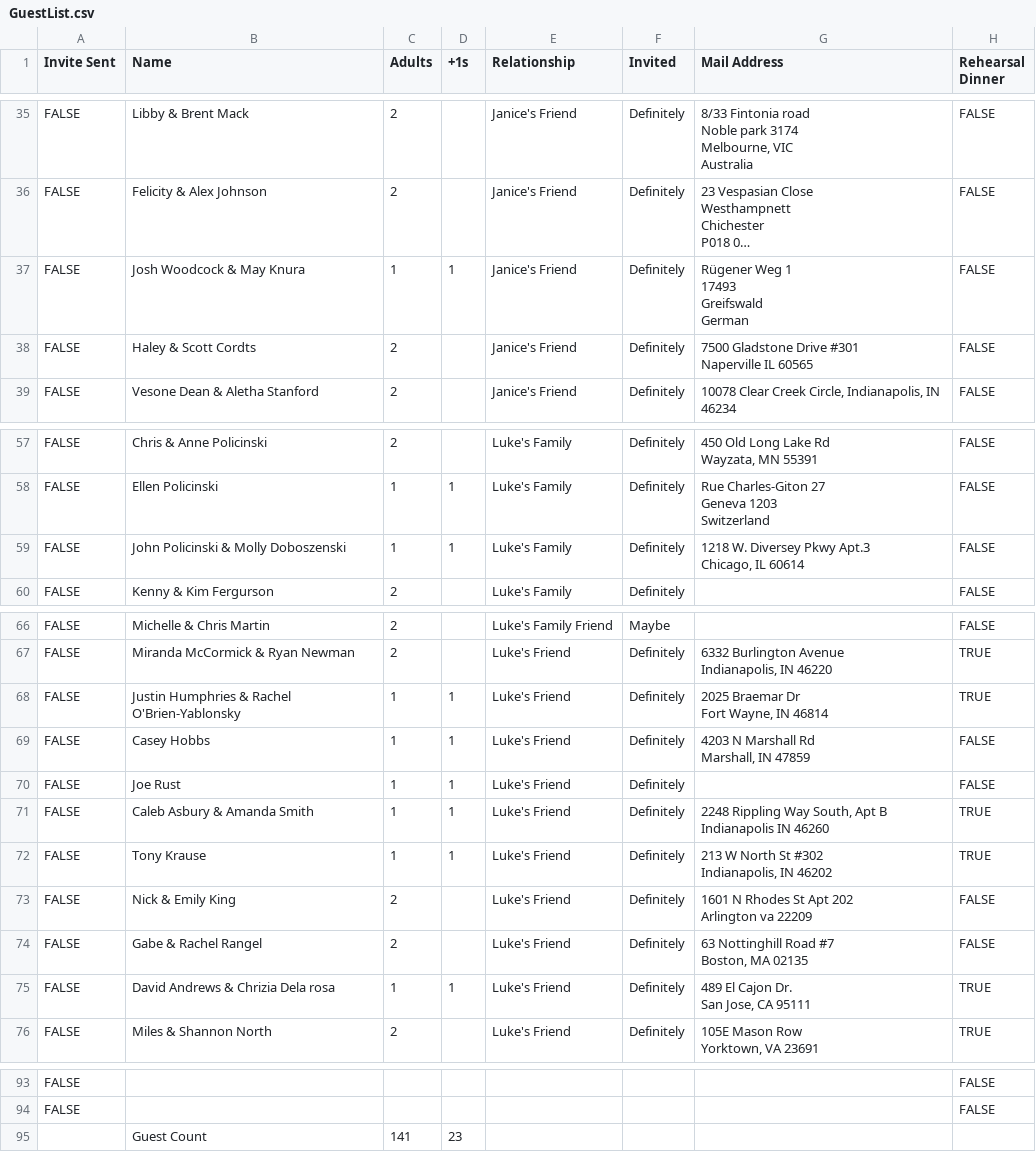
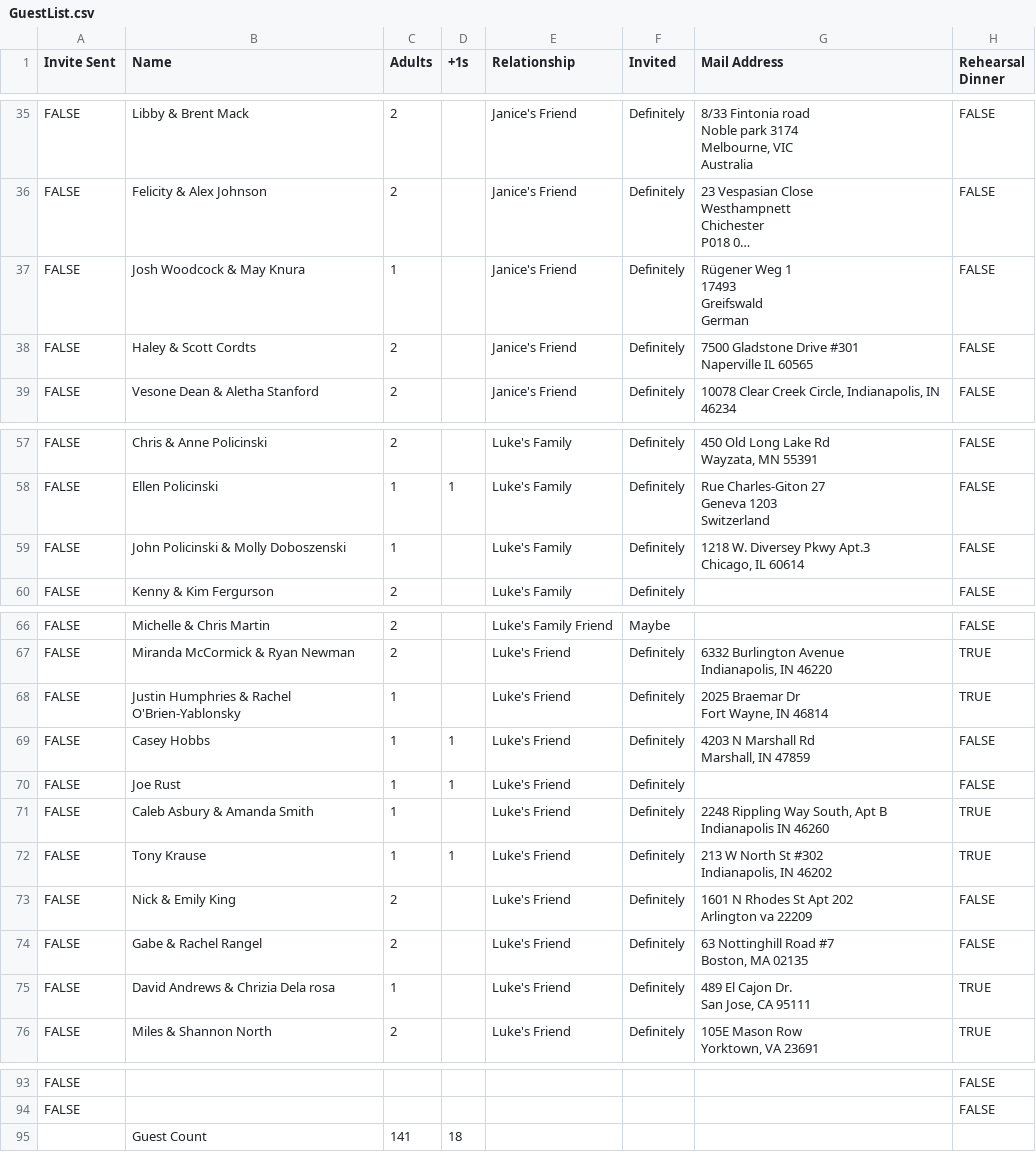
Before and after one commit to lukepolo/janiceandluke.wedding, a CSV file: storage/imports/GuestList.csv, drawn as a sheet; only a part is shown, gaps mark what is left out; long unchanged cells end in …; the diff names each change by its address in the sheet, - before the commit and + after, or states it on an @@ line.

```diff
--- a/storage/imports/GuestList.csv
+++ b/storage/imports/GuestList.csv
-D37 (+1s): 1
+D37 (+1s): (empty)
-D59 (+1s): 1
+D59 (+1s): (empty)
-D68 (+1s): 1
+D68 (+1s): (empty)
-D71 (+1s): 1
+D71 (+1s): (empty)
-D75 (+1s): 1
+D75 (+1s): (empty)
-D95 (+1s): 23
+D95 (+1s): 18
```
Also changed, not shown: 2 other files.
